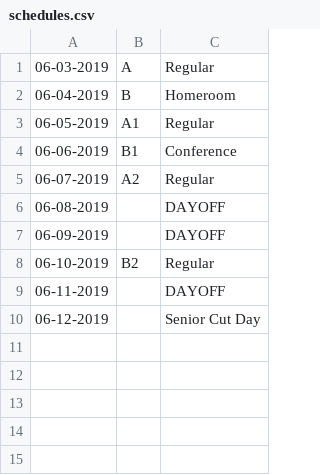
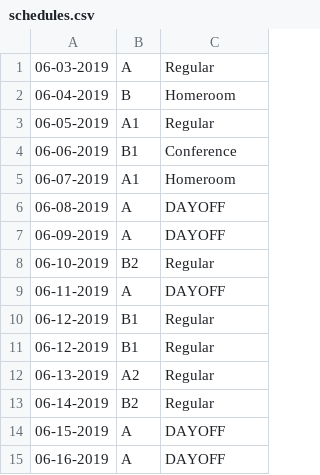
Before and after one commit to cmohri/QuarterMan, a CSV file: elbarto/schedules.csv, drawn as a sheet.

Commit message:
Update schedules.csv

```diff
--- a/elbarto/schedules.csv
+++ b/elbarto/schedules.csv
@@ -4,7 +4,12 @@
 06-06-2019,B1,Conference
-06-07-2019,A2,Regular
-06-08-2019,,DAYOFF
-06-09-2019,,DAYOFF
+06-07-2019,A1,Homeroom
+06-08-2019,A,DAYOFF
+06-09-2019,A,DAYOFF
 06-10-2019,B2,Regular
-06-11-2019,,DAYOFF
-06-12-2019,,Senior Cut Day
+06-11-2019,A,DAYOFF
+06-12-2019,B1,Regular
+06-12-2019,B1,Regular
+06-13-2019,A2,Regular
+06-14-2019,B2,Regular
+06-15-2019,A,DAYOFF
+06-16-2019,A,DAYOFF
```
